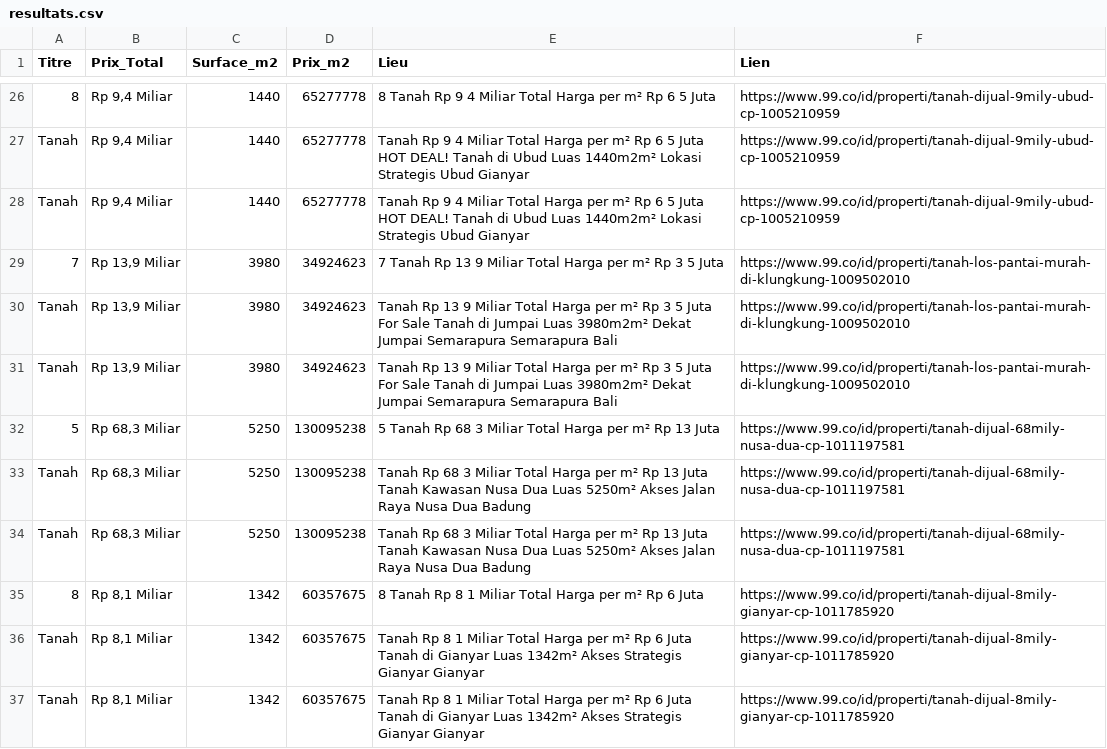
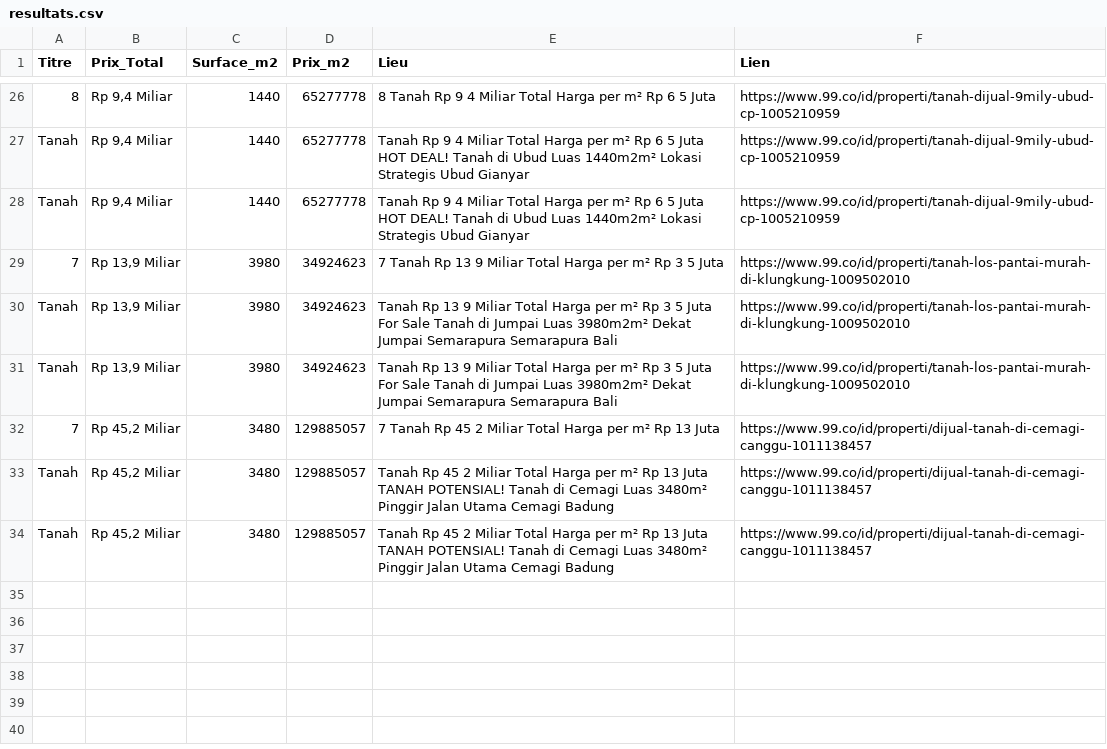
Before and after one commit to pedro432143219-prog/99co-scraper, a CSV file: resultats.csv, drawn as a sheet; only a part is shown, gaps mark what is left out.

```diff
--- a/resultats.csv
+++ b/resultats.csv
@@ -31,7 +31,4 @@ Tanah,"Rp 13,9 Miliar",3980,34924623,Tanah Rp 13 9 Miliar Total Harga per m² Rp
 Tanah,"Rp 13,9 Miliar",3980,34924623,Tanah Rp 13 9 Miliar Total Harga per m² Rp 3 5 Juta For Sale Tanah di Jumpai  Luas 3980m2m²  Dekat Jumpai  Semarapura  Semarapura   Bali,https://www.99.co/id/properti/tanah-los-pantai-murah-di-klungkung-1009502010
-5,"Rp 68,3 Miliar",5250,130095238,5  Tanah Rp 68 3 Miliar Total Harga per m² Rp 13 Juta,https://www.99.co/id/properti/tanah-dijual-68mily-nusa-dua-cp-1011197581
-Tanah,"Rp 68,3 Miliar",5250,130095238,Tanah Rp 68 3 Miliar Total Harga per m² Rp 13 Juta Tanah Kawasan Nusa Dua  Luas 5250m²  Akses Jalan Raya Nusa Dua  Badung,https://www.99.co/id/properti/tanah-dijual-68mily-nusa-dua-cp-1011197581
-Tanah,"Rp 68,3 Miliar",5250,130095238,Tanah Rp 68 3 Miliar Total Harga per m² Rp 13 Juta Tanah Kawasan Nusa Dua  Luas 5250m²  Akses Jalan Raya Nusa Dua  Badung,https://www.99.co/id/properti/tanah-dijual-68mily-nusa-dua-cp-1011197581
-8,"Rp 8,1 Miliar",1342,60357675,8  Tanah Rp 8 1 Miliar Total Harga per m² Rp 6 Juta,https://www.99.co/id/properti/tanah-dijual-8mily-gianyar-cp-1011785920
-Tanah,"Rp 8,1 Miliar",1342,60357675,Tanah Rp 8 1 Miliar Total Harga per m² Rp 6 Juta Tanah di Gianyar  Luas 1342m²  Akses Strategis Gianyar  Gianyar,https://www.99.co/id/properti/tanah-dijual-8mily-gianyar-cp-1011785920
-Tanah,"Rp 8,1 Miliar",1342,60357675,Tanah Rp 8 1 Miliar Total Harga per m² Rp 6 Juta Tanah di Gianyar  Luas 1342m²  Akses Strategis Gianyar  Gianyar,https://www.99.co/id/properti/tanah-dijual-8mily-gianyar-cp-1011785920
+7,"Rp 45,2 Miliar",3480,129885057,7  Tanah Rp 45 2 Miliar Total Harga per m² Rp 13 Juta,https://www.99.co/id/properti/dijual-tanah-di-cemagi-canggu-1011138457
+Tanah,"Rp 45,2 Miliar",3480,129885057,Tanah Rp 45 2 Miliar Total Harga per m² Rp 13 Juta TANAH POTENSIAL! Tanah di Cemagi  Luas 3480m²  Pinggir Jalan Utama Cemagi  Badung,https://www.99.co/id/properti/dijual-tanah-di-cemagi-canggu-1011138457
+Tanah,"Rp 45,2 Miliar",3480,129885057,Tanah Rp 45 2 Miliar Total Harga per m² Rp 13 Juta TANAH POTENSIAL! Tanah di Cemagi  Luas 3480m²  Pinggir Jalan Utama Cemagi  Badung,https://www.99.co/id/properti/dijual-tanah-di-cemagi-canggu-1011138457
```
